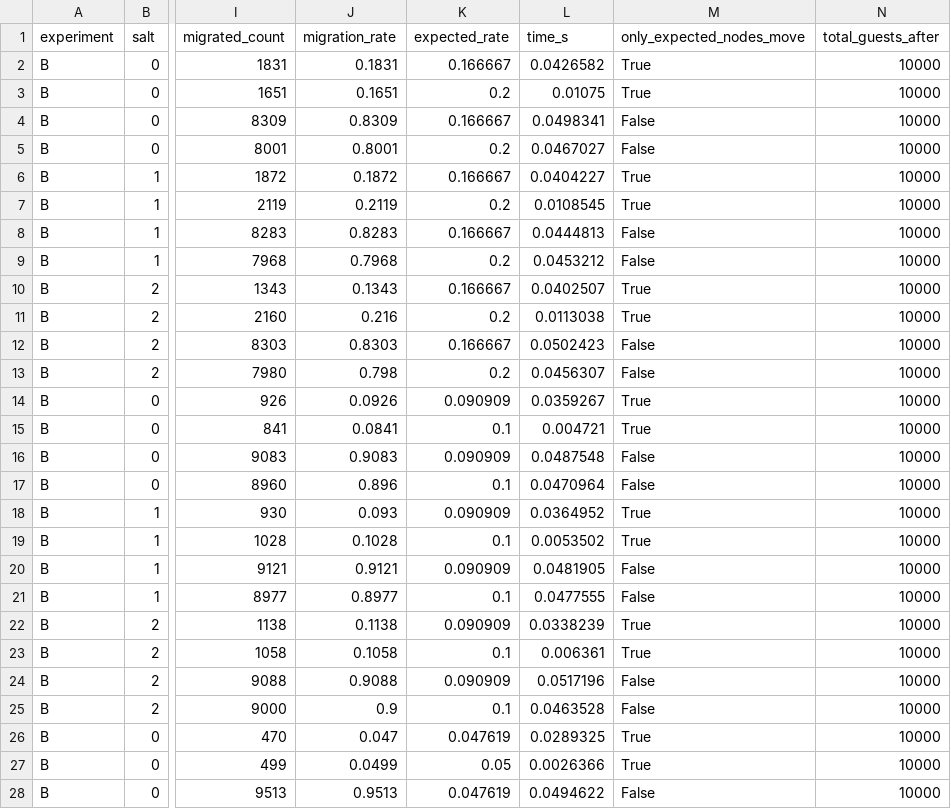
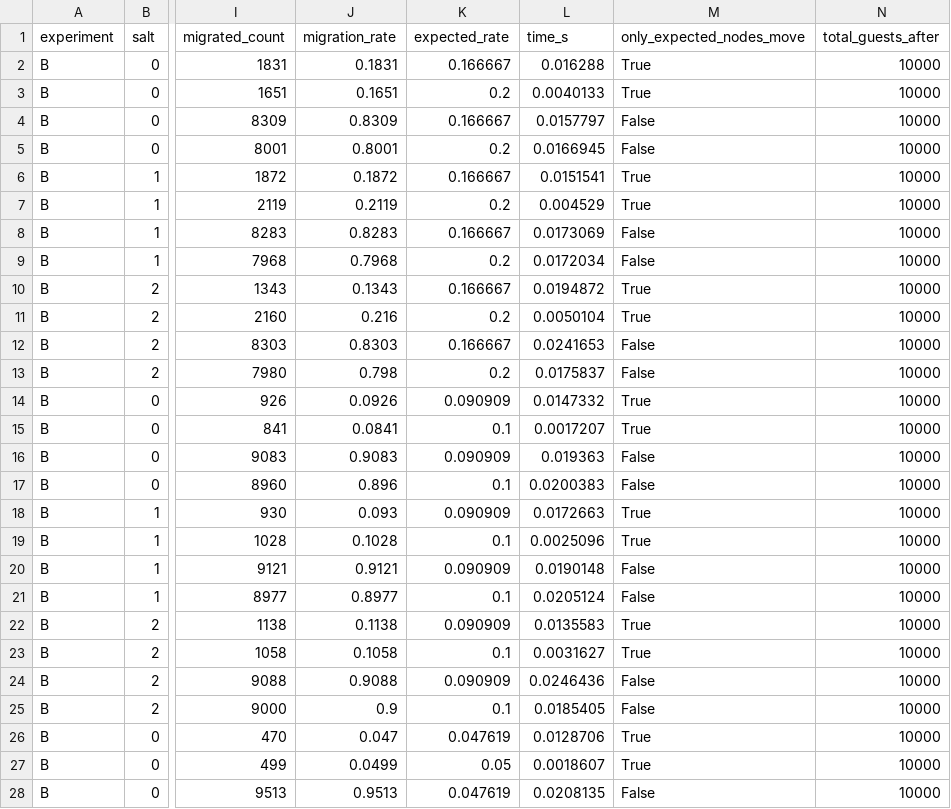
Before and after one commit to HiruKub/distributed_hilbert_hotel, a CSV file: experiments/results/experiment_B_results.csv, drawn as a sheet; only a part is shown, gaps mark what is left out; the diff covers the shown part only; the diff names each change by its address in the sheet, - before the commit and + after, or states it on an @@ line.

```diff
--- a/experiments/results/experiment_B_results.csv
+++ b/experiments/results/experiment_B_results.csv
-L2 (time_s): 0.0426582
+L2 (time_s): 0.016288
-L3 (time_s): 0.01075
+L3 (time_s): 0.0040133
-L4 (time_s): 0.0498341
+L4 (time_s): 0.0157797
-L5 (time_s): 0.0467027
+L5 (time_s): 0.0166945
-L6 (time_s): 0.0404227
+L6 (time_s): 0.0151541
-L7 (time_s): 0.0108545
+L7 (time_s): 0.004529
-L8 (time_s): 0.0444813
+L8 (time_s): 0.0173069
-L9 (time_s): 0.0453212
+L9 (time_s): 0.0172034
-L10 (time_s): 0.0402507
+L10 (time_s): 0.0194872
-L11 (time_s): 0.0113038
+L11 (time_s): 0.0050104
-L12 (time_s): 0.0502423
+L12 (time_s): 0.0241653
-L13 (time_s): 0.0456307
+L13 (time_s): 0.0175837
-L14 (time_s): 0.0359267
+L14 (time_s): 0.0147332
-L15 (time_s): 0.004721
+L15 (time_s): 0.0017207
-L16 (time_s): 0.0487548
+L16 (time_s): 0.019363
-L17 (time_s): 0.0470964
+L17 (time_s): 0.0200383
-L18 (time_s): 0.0364952
+L18 (time_s): 0.0172663
-L19 (time_s): 0.0053502
+L19 (time_s): 0.0025096
-L20 (time_s): 0.0481905
+L20 (time_s): 0.0190148
-L21 (time_s): 0.0477555
+L21 (time_s): 0.0205124
-L22 (time_s): 0.0338239
+L22 (time_s): 0.0135583
-L23 (time_s): 0.006361
+L23 (time_s): 0.0031627
-L24 (time_s): 0.0517196
+L24 (time_s): 0.0246436
-L25 (time_s): 0.0463528
+L25 (time_s): 0.0185405
-L26 (time_s): 0.0289325
+L26 (time_s): 0.0128706
-L27 (time_s): 0.0026366
+L27 (time_s): 0.0018607
-L28 (time_s): 0.0494622
+L28 (time_s): 0.0208135
```
Also changed, not shown: 9 edited cells elsewhere in this file, experiments/results/experiment_A_results.csv, experiments/results/experiment_C_results.csv, 7 other files.
